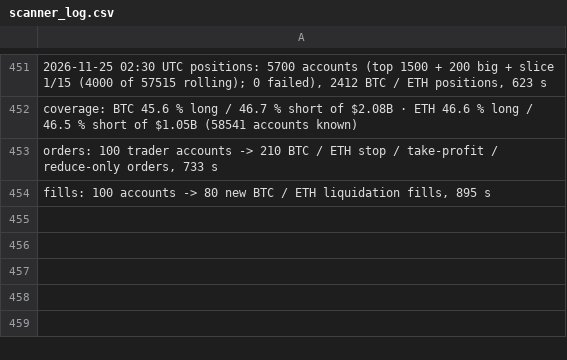
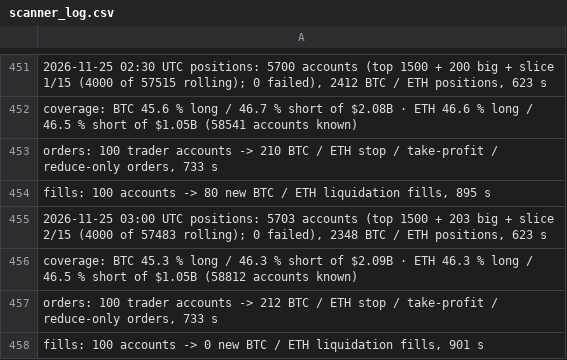
Before and after one commit to extraicy/btc-journal-data, a CSV file: data/scanner_log.csv, drawn as a sheet; only a part is shown, gaps mark what is left out.

```diff
--- a/data/scanner_log.csv
+++ b/data/scanner_log.csv
@@ -454 +454,5 @@ coverage: BTC 45.6 % long / 46.7 % short of $2.08B · ETH 46.6 % long / 46.5 % s
 "fills: 100 accounts -> 80 new BTC / ETH liquidation fills, 895 s"
+"2026-11-25 03:00 UTC positions: 5703 accounts (top 1500 + 203 big + slice 2/15 (4000 of 57483 rolling); 0 failed), 2348 BTC / ETH positions, 623 s"
+coverage: BTC 45.3 % long / 46.3 % short of $2.09B · ETH 46.3 % long / 46.5 % short of $1.05B (58812 accounts known)
+"orders: 100 trader accounts -> 212 BTC / ETH stop / take-profit / reduce-only orders, 733 s"
+"fills: 100 accounts -> 0 new BTC / ETH liquidation fills, 901 s"
```
Also changed, not shown: data/collector/deribit_summary.csv, data/collector/hl_ctx_ETH_2026-11.csv, 14 other files.
